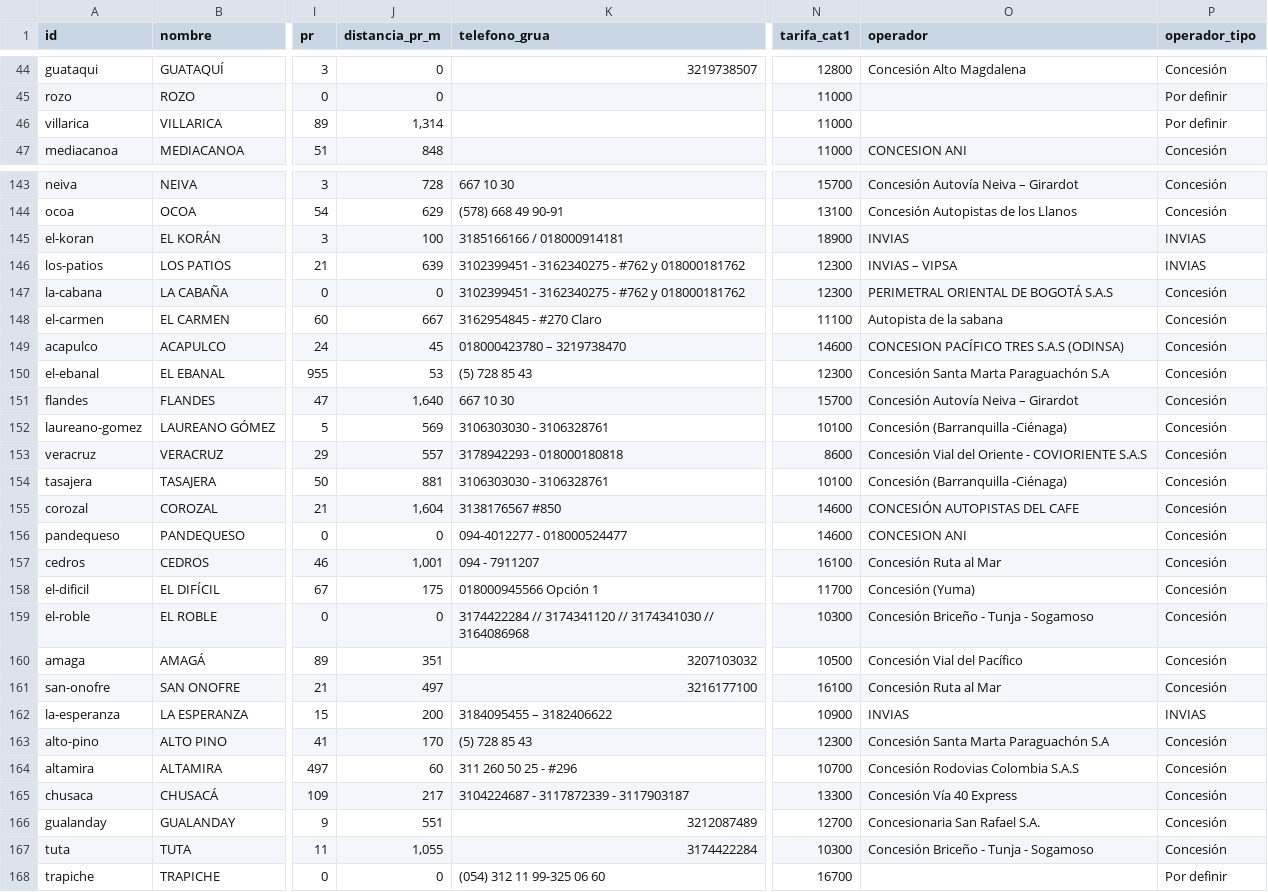
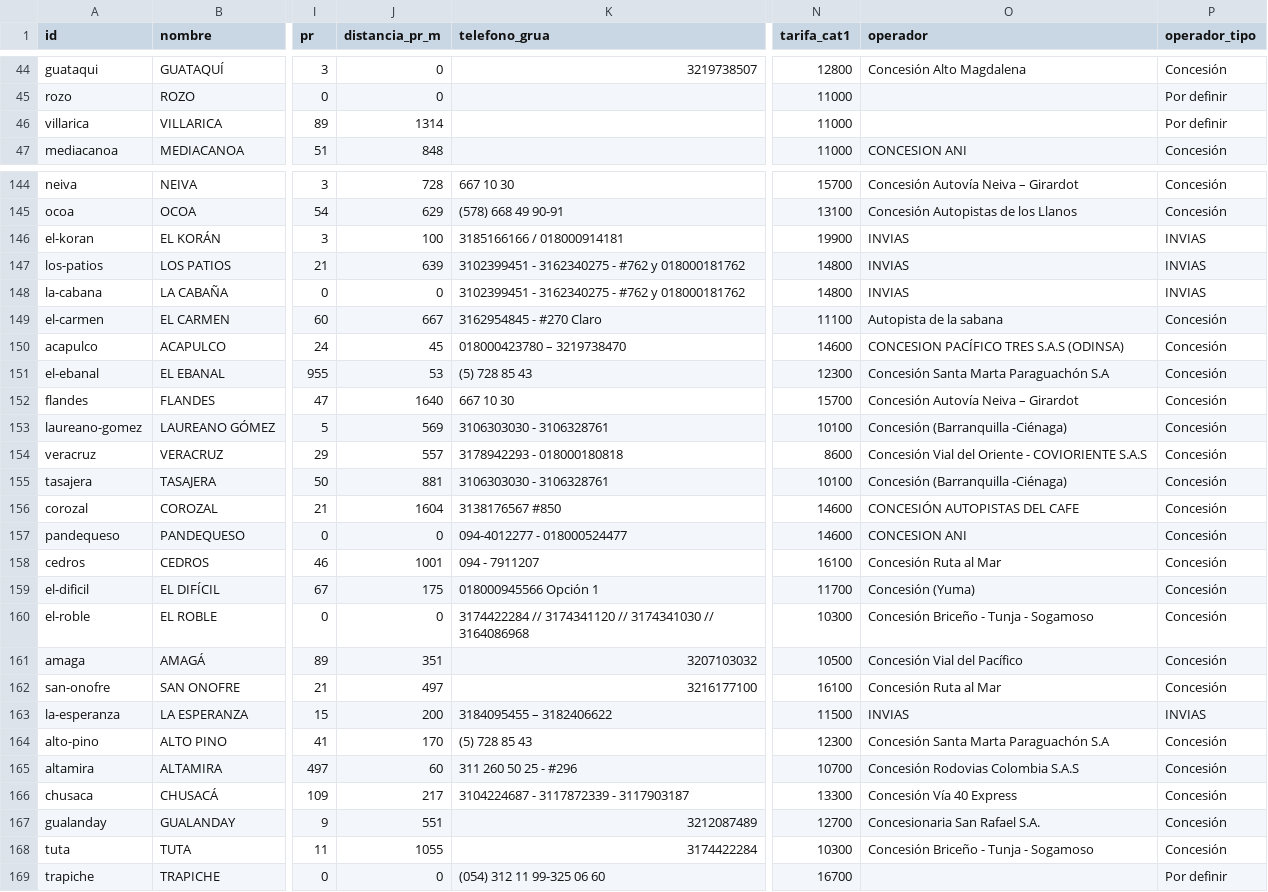
Before and after one commit to donpe/peajes-colombia, a CSV file: data/peajes_clean.csv, drawn as a sheet; only a part is shown, gaps mark what is left out; addresses are those after the commit; the diff covers the shown part only; the diff names each change by its address in the sheet, - before the commit and + after, or states it on an @@ line.

```diff
--- a/data/peajes_clean.csv
+++ b/data/peajes_clean.csv
-J46 (distancia_pr_m): 1,314
+J46 (distancia_pr_m): 1314
-N146 (tarifa_cat1): 18900
+N146 (tarifa_cat1): 19900
-N147:N148 (tarifa_cat1): 12300
+N147:N148 (tarifa_cat1): 14800
-O147 (operador): INVIAS – VIPSA
+O147 (operador): INVIAS
-O148 (operador): PERIMETRAL ORIENTAL DE BOGOTÁ S.A.S
+O148 (operador): INVIAS
-P148 (operador_tipo): Concesión
+P148 (operador_tipo): INVIAS
-J152 (distancia_pr_m): 1,640
+J152 (distancia_pr_m): 1640
-J156 (distancia_pr_m): 1,604
+J156 (distancia_pr_m): 1604
-J158 (distancia_pr_m): 1,001
+J158 (distancia_pr_m): 1001
-N163 (tarifa_cat1): 10900
+N163 (tarifa_cat1): 11500
-J168 (distancia_pr_m): 1,055
+J168 (distancia_pr_m): 1055
```
Also changed, not shown: 1 added row, 1 removed row and 92 edited cells elsewhere in this file, 21 other files.
